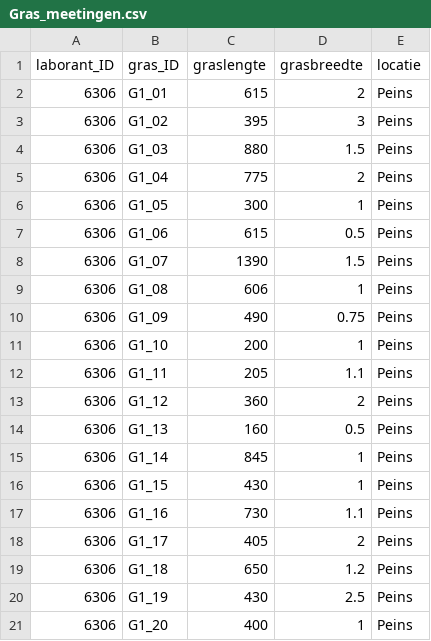
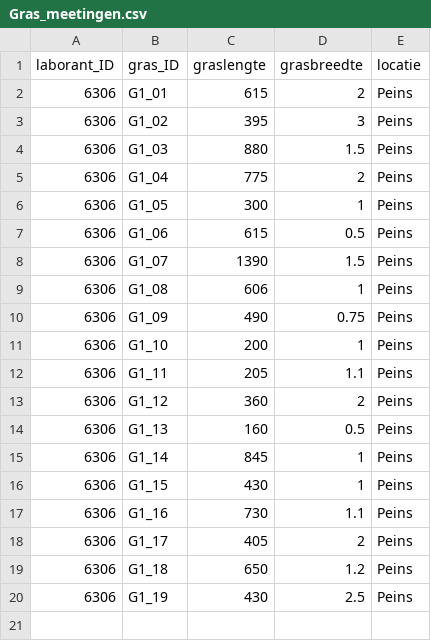
Before and after one commit to Wietze-vd-Berg/biometrie_opdracht, a CSV file: Data/Gras_meetingen.csv, drawn as a sheet; the diff names each change by its address in the sheet, - before the commit and + after, or states it on an @@ line.

Commit message:
Did analysis on data

```diff
--- a/Data/Gras_meetingen.csv
+++ b/Data/Gras_meetingen.csv
-row 21: 6306 | G1_20 | 400 | 1 | Peins
```
Also changed, not shown: 1 other file.
